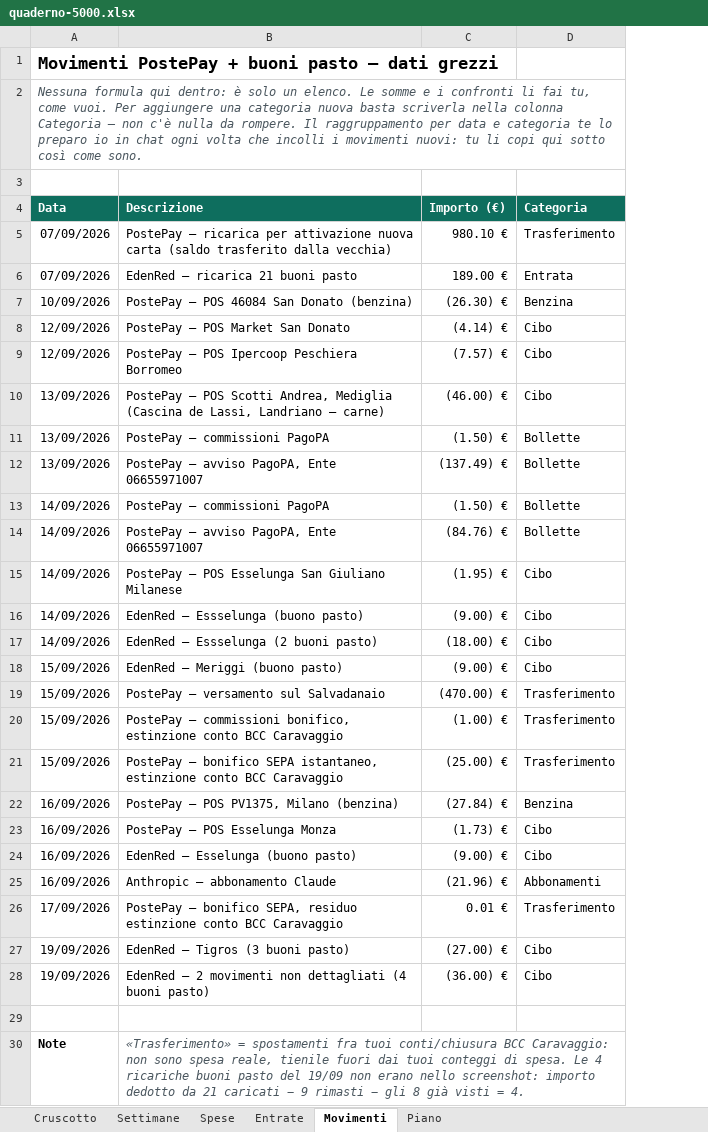
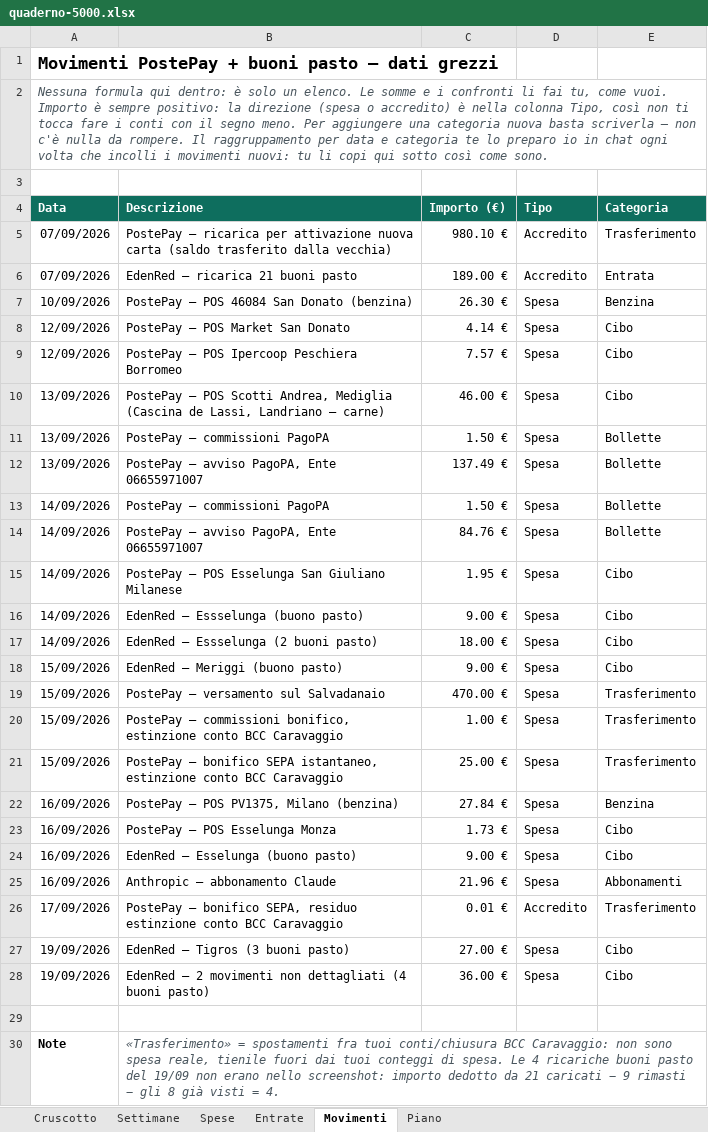
Before and after one commit to andreimuresian/claude, an Excel workbook: finanze/quaderno-5000.xlsx, sheet Movimenti, drawn as a sheet; values as stored, in another font and other column widths than the file's, no borders; the diff names each change by its address in the sheet, - before the commit and + after, or states it on an @@ line.

```diff
--- a/finanze/quaderno-5000.xlsx (sheet Movimenti)
+++ b/finanze/quaderno-5000.xlsx (sheet Movimenti)
+column D (Tipo), rows 5-28: Accredito | Accredito | Spesa | Spesa | Spesa | Spesa | Spesa | Spesa | Spesa | Spesa | Spesa | Spesa | Spesa | Spesa | Spesa | Spesa | Spesa | Spesa | Spesa | Spesa | Spesa | Accredito | Spesa | Spesa
-A2 (Data): …come vuoi. Per aggiungere una categoria nuova basta scriverla nella colonna Categoria — non…
+A2 (Data): …come vuoi. Importo è sempre positivo: la direzione (spesa o accredito) è nella colonna Tipo, così non ti tocca fare i conti con il segno meno. Per aggiungere una categoria nuova basta scriverla — non…
-C7 (Importo (€)): (26.30) €
+C7 (Importo (€)): 26.30 €
-C8 (Importo (€)): (4.14) €
+C8 (Importo (€)): 4.14 €
-C9 (Importo (€)): (7.57) €
+C9 (Importo (€)): 7.57 €
-C10 (Importo (€)): (46.00) €
+C10 (Importo (€)): 46.00 €
-C11 (Importo (€)): (1.50) €
+C11 (Importo (€)): 1.50 €
-C12 (Importo (€)): (137.49) €
+C12 (Importo (€)): 137.49 €
-C13 (Importo (€)): (1.50) €
+C13 (Importo (€)): 1.50 €
-C14 (Importo (€)): (84.76) €
+C14 (Importo (€)): 84.76 €
-C15 (Importo (€)): (1.95) €
+C15 (Importo (€)): 1.95 €
-C16 (Importo (€)): (9.00) €
+C16 (Importo (€)): 9.00 €
-C17 (Importo (€)): (18.00) €
+C17 (Importo (€)): 18.00 €
-C18 (Importo (€)): (9.00) €
+C18 (Importo (€)): 9.00 €
-C19 (Importo (€)): (470.00) €
+C19 (Importo (€)): 470.00 €
-C20 (Importo (€)): (1.00) €
+C20 (Importo (€)): 1.00 €
-C21 (Importo (€)): (25.00) €
+C21 (Importo (€)): 25.00 €
-C22 (Importo (€)): (27.84) €
+C22 (Importo (€)): 27.84 €
-C23 (Importo (€)): (1.73) €
+C23 (Importo (€)): 1.73 €
-C24 (Importo (€)): (9.00) €
+C24 (Importo (€)): 9.00 €
-C25 (Importo (€)): (21.96) €
+C25 (Importo (€)): 21.96 €
-C27 (Importo (€)): (27.00) €
+C27 (Importo (€)): 27.00 €
-C28 (Importo (€)): (36.00) €
+C28 (Importo (€)): 36.00 €
```
Also changed, not shown: 1 other file.
